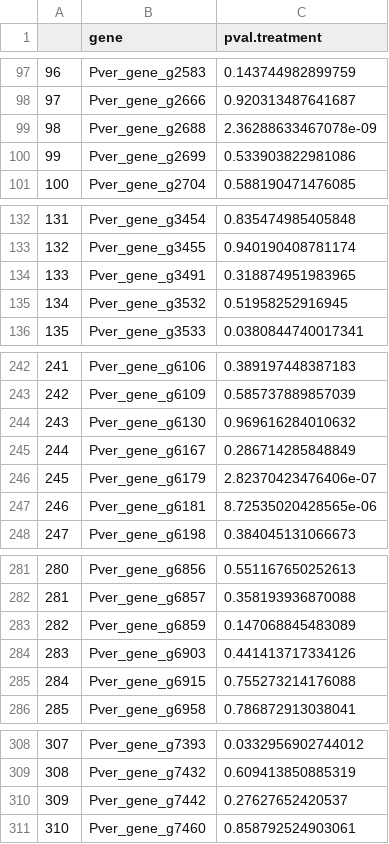
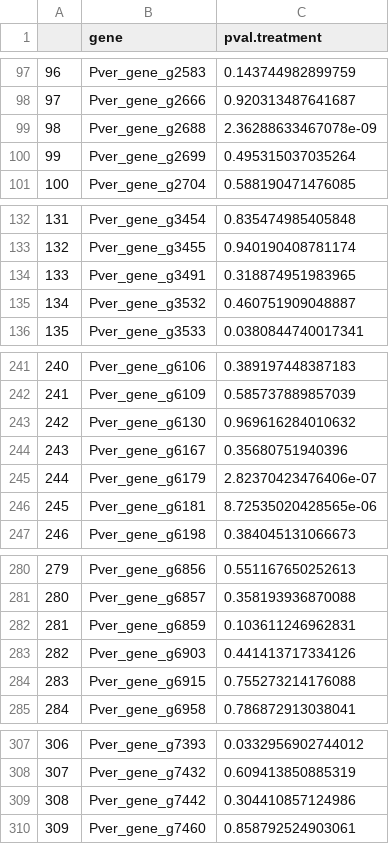
Before and after one commit to hputnam/Becker_E5, a CSV file: RAnalysis/Output/meth.results.10x.csv, drawn as a sheet; only a part is shown, gaps mark what is left out; addresses are those after the commit; the diff covers the shown part only; the diff names each change by its address in the sheet, - before the commit and + after, or states it on an @@ line.

```diff
--- a/RAnalysis/Output/meth.results.10x.csv
+++ b/RAnalysis/Output/meth.results.10x.csv
-C100 (pval.treatment): 0.533903822981086
+C100 (pval.treatment): 0.495315037035264
-C135 (pval.treatment): 0.51958252916945
+C135 (pval.treatment): 0.460751909048887
@@ column A renumbered from row 199 down @@
-C244 (pval.treatment): 0.286714285848849
+C244 (pval.treatment): 0.35680751940396
-C282 (pval.treatment): 0.147068845483089
+C282 (pval.treatment): 0.103611246962831
-C309 (pval.treatment): 0.27627652420537
+C309 (pval.treatment): 0.304410857124986
```
Also changed, not shown: 3 removed rows and 41 edited cells elsewhere in this file, RAnalysis/Output/DMGs_all.csv, RAnalysis/Output/Treatment_sig_annot.10x.tsv, 8 other files.
